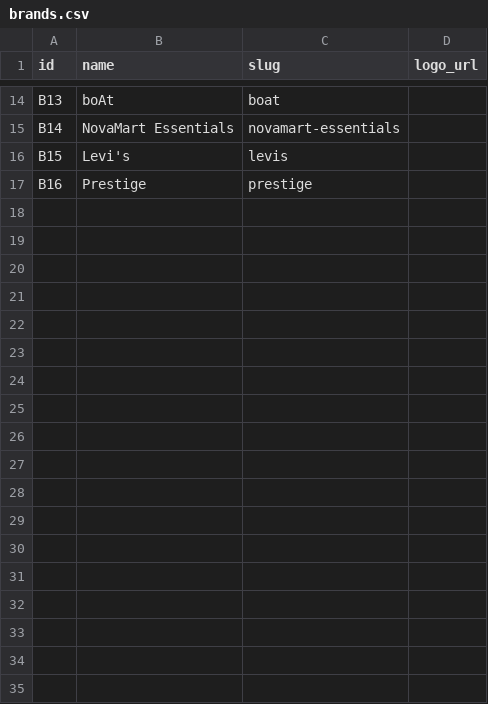
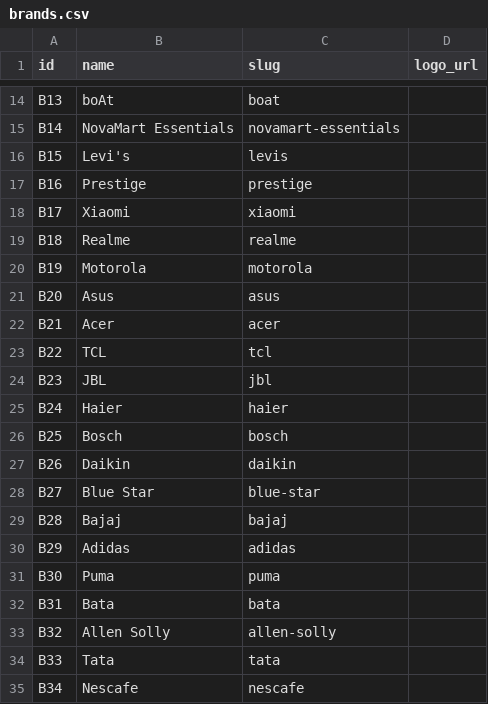
Before and after one commit to Agam73/HCL-Hackathon, a CSV file: backend/db/seed/brands.csv, drawn as a sheet; only a part is shown, gaps mark what is left out; the diff names each change by its address in the sheet, - before the commit and + after, or states it on an @@ line.

```diff
--- a/backend/db/seed/brands.csv
+++ b/backend/db/seed/brands.csv
+row 18: B17 | Xiaomi | xiaomi
+row 19: B18 | Realme | realme
+row 20: B19 | Motorola | motorola
+row 21: B20 | Asus | asus
+row 22: B21 | Acer | acer
+row 23: B22 | TCL | tcl
+row 24: B23 | JBL | jbl
+row 25: B24 | Haier | haier
+row 26: B25 | Bosch | bosch
+row 27: B26 | Daikin | daikin
+row 28: B27 | Blue Star | blue-star
+row 29: B28 | Bajaj | bajaj
+row 30: B29 | Adidas | adidas
+row 31: B30 | Puma | puma
+row 32: B31 | Bata | bata
+row 33: B32 | Allen Solly | allen-solly
+row 34: B33 | Tata | tata
+row 35: B34 | Nescafe | nescafe
```
Also changed, not shown: 44 other files.
